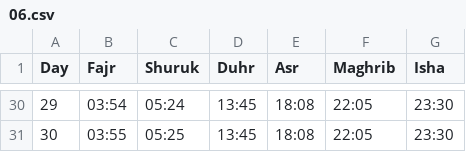
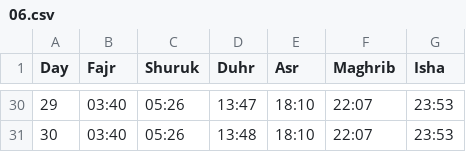
Before and after one commit to Toonstore/gebedstijden, a CSV file: moskee/el-fath-gouda/2026/06.csv, drawn as a sheet; only a part is shown, gaps mark what is left out; the diff covers the shown part only.

Commit message:
Modify prayer times in June 2026 CSV
Updated prayer times for June 2026.

```diff
--- a/moskee/el-fath-gouda/2026/06.csv
+++ b/moskee/el-fath-gouda/2026/06.csv
@@ -30,2 +30,2 @@ Day,Fajr,Shuruk,Duhr,Asr,Maghrib,Isha
-29,03:54,05:24,13:45,18:08,22:05,23:30
-30,03:55,05:25,13:45,18:08,22:05,23:30
+29,03:40,05:26,13:47,18:10,22:07,23:53
+30,03:40,05:26,13:48,18:10,22:07,23:53
```
Also changed, not shown: 168 edited cells elsewhere in this file.
